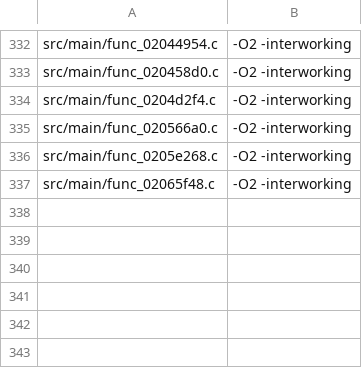
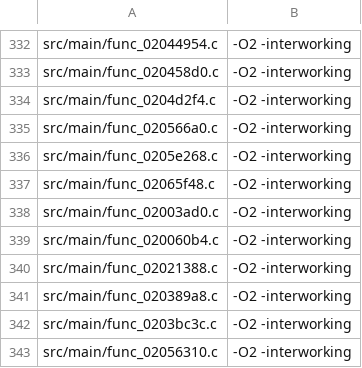
Before and after one commit to dothacktranslate/okamiden-decomp, a TSV file: config/arm9/mwcc_sources.tsv, drawn as a sheet; only a part is shown, gaps mark what is left out.

```diff
--- a/config/arm9/mwcc_sources.tsv
+++ b/config/arm9/mwcc_sources.tsv
@@ -337 +337,7 @@ src/main/func_0205e268.c	-O2 -interworking
 src/main/func_02065f48.c	-O2 -interworking
+src/main/func_02003ad0.c	-O2 -interworking
+src/main/func_020060b4.c	-O2 -interworking
+src/main/func_02021388.c	-O2 -interworking
+src/main/func_020389a8.c	-O2 -interworking
+src/main/func_0203bc3c.c	-O2 -interworking
+src/main/func_02056310.c	-O2 -interworking
```
Also changed, not shown: config/arm9/fuzzy_sources.tsv, 7 other files.
